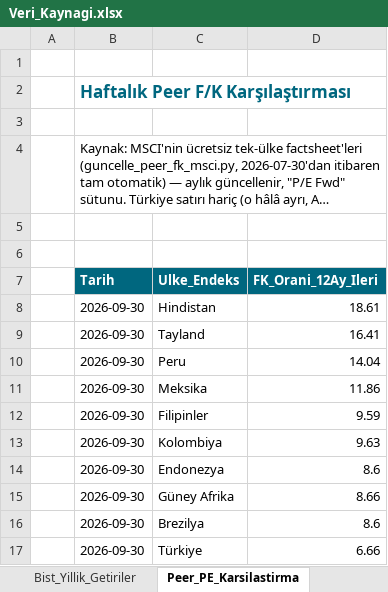
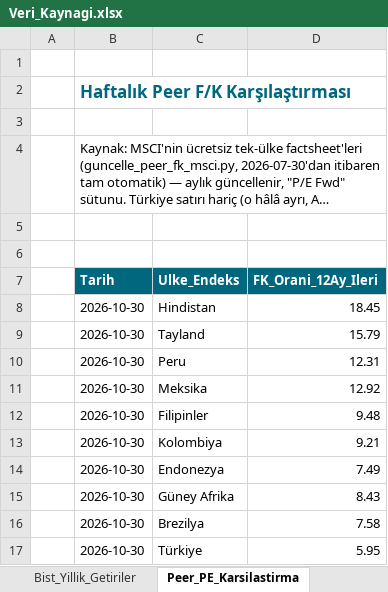
Before and after one commit to metetezel/ata-portfoy-sunum, an Excel workbook: Veri_Kaynagi.xlsx, sheet Peer_PE_Karsilastirma, drawn as a sheet; long unchanged cells end in …; values as stored, in another font and other column widths than the file's, no borders; the diff names each change by its address in the sheet, - before the commit and + after, or states it on an @@ line.

```diff
--- a/Veri_Kaynagi.xlsx (sheet Peer_PE_Karsilastirma)
+++ b/Veri_Kaynagi.xlsx (sheet Peer_PE_Karsilastirma)
-B8:B17 (Tarih): 2026-09-30
+B8:B17 (Tarih): 2026-10-30
-D8 (FK_Orani_12Ay_Ileri): 18.61
+D8 (FK_Orani_12Ay_Ileri): 18.45
-D9 (FK_Orani_12Ay_Ileri): 16.41
+D9 (FK_Orani_12Ay_Ileri): 15.79
-D10 (FK_Orani_12Ay_Ileri): 14.04
+D10 (FK_Orani_12Ay_Ileri): 12.31
-D11 (FK_Orani_12Ay_Ileri): 11.86
+D11 (FK_Orani_12Ay_Ileri): 12.92
-D12 (FK_Orani_12Ay_Ileri): 9.59
+D12 (FK_Orani_12Ay_Ileri): 9.48
-D13 (FK_Orani_12Ay_Ileri): 9.63
+D13 (FK_Orani_12Ay_Ileri): 9.21
-D14 (FK_Orani_12Ay_Ileri): 8.6
+D14 (FK_Orani_12Ay_Ileri): 7.49
-D15 (FK_Orani_12Ay_Ileri): 8.66
+D15 (FK_Orani_12Ay_Ileri): 8.43
-D16 (FK_Orani_12Ay_Ileri): 8.6
+D16 (FK_Orani_12Ay_Ileri): 7.58
-D17 (FK_Orani_12Ay_Ileri): 6.66
+D17 (FK_Orani_12Ay_Ileri): 5.95
```
Also changed, not shown: sheet Fon_Performans, sheet Fon_Portfoy_Dagilimi, sheet Fon_Performans_Ek_Kriter, sheet Fon_Getiri_Analizi_Detay, sheet Ata_Fonlari_Performans_Ozet, sheet Ata_Fonlari_Performans_Ozet_YBB, 6 more sheets, 23 other files.
